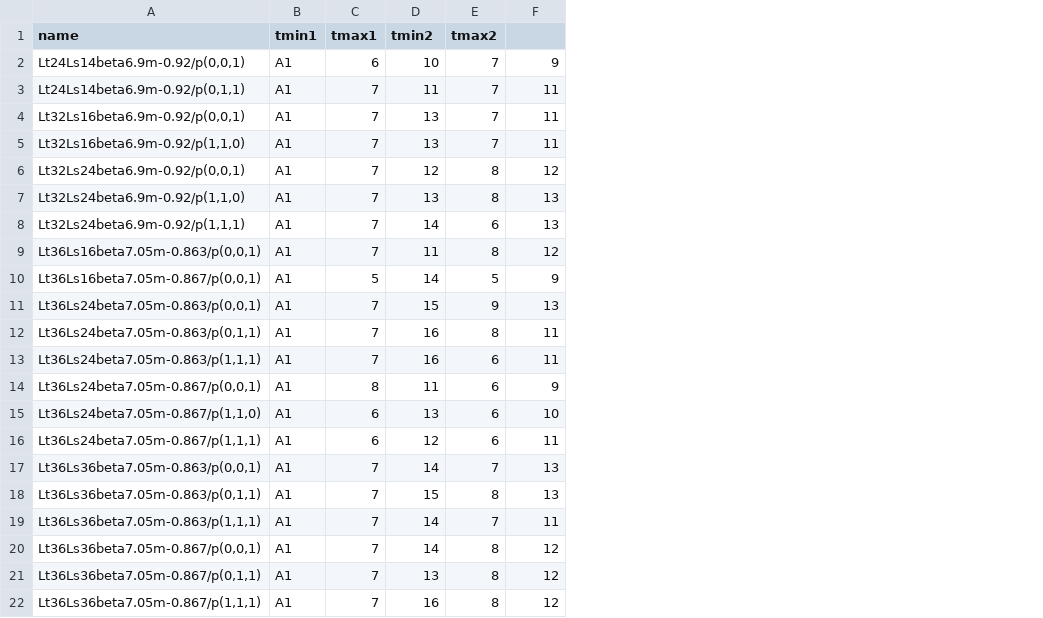
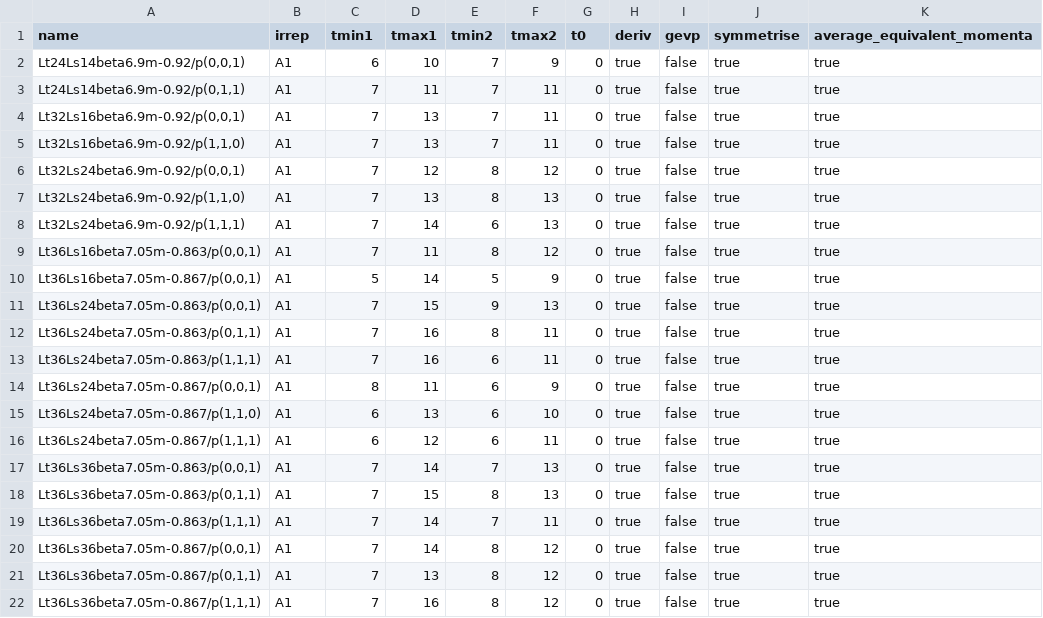
Before and after one commit to telos-collaboration/fundamental_Wilson_fermion_analysis_2026, a CSV file: metadata/pipi_fitintervals.csv, drawn as a sheet; the diff names each change by its address in the sheet, - before the commit and + after, or states it on an @@ line.

Commit message:
add more metadata to fitting inputfiles

```diff
--- a/metadata/pipi_fitintervals.csv
+++ b/metadata/pipi_fitintervals.csv
+column G (t0), rows 2-22: all 0
+column H (deriv), rows 2-22: all true
+column I (gevp), rows 2-22: all false
+column J (symmetrise), rows 2-22: all true
+column K (average_equivalent_momenta), rows 2-22: all true
-B1: tmin1
+B1: irrep
-C1: tmax1
+C1: tmin1
-D1: tmin2
+D1: tmax1
-E1: tmax2
+E1: tmin2
-F1: (empty)
+F1: tmax2
```
Also changed, not shown: metadata/pipi_fitintervals_2x2_tuned.csv, metadata/pipi_fitintervals_3x3.csv.
